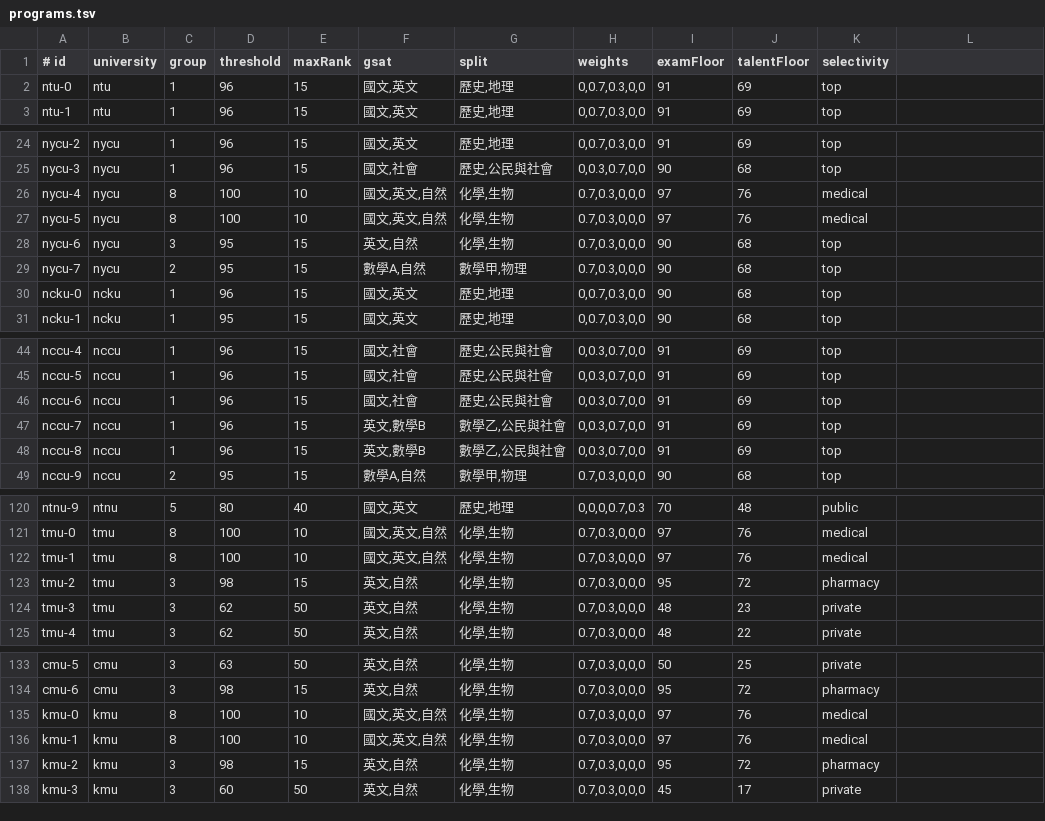
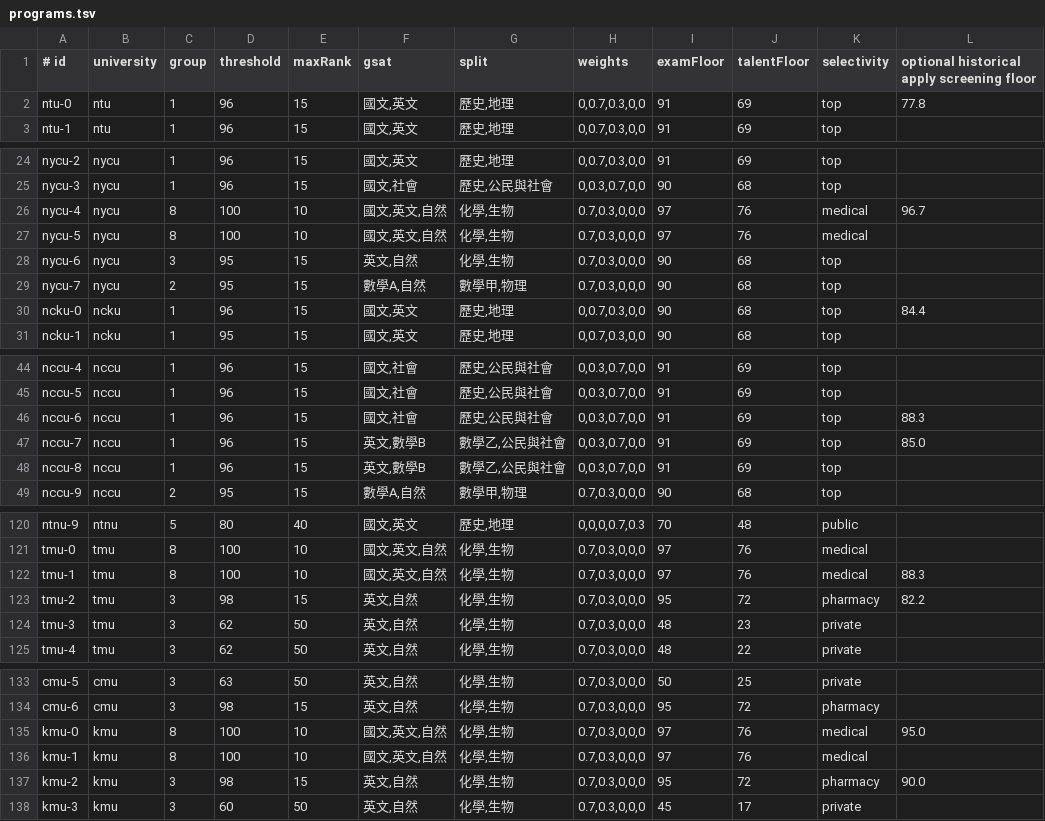
Before and after one commit to YunLeHuang-111/daiwan-school-simulator, a TSV file: data/programs.tsv, drawn as a sheet; only a part is shown, gaps mark what is left out; the diff covers the shown part only.

```diff
--- a/data/programs.tsv
+++ b/data/programs.tsv
@@ -1,3 +1,3 @@
-# id|university|group|threshold|maxRank|gsat|split|weights|examFloor|talentFloor|selectivity
-ntu-0|ntu|1|96|15|國文,英文|歷史,地理|0,0.7,0.3,0,0|91|69|top
+# id|university|group|threshold|maxRank|gsat|split|weights|examFloor|talentFloor|selectivity|optional historical apply screening floor
+ntu-0|ntu|1|96|15|國文,英文|歷史,地理|0,0.7,0.3,0,0|91|69|top|77.8
 ntu-1|ntu|1|96|15|國文,英文|歷史,地理|0,0.7,0.3,0,0|91|69|top
@@ -25,3 +25,3 @@ nycu-2|nycu|1|96|15|國文,英文|歷史,地理|0,0.7,0.3,0,0|91|69|top
 nycu-3|nycu|1|96|15|國文,社會|歷史,公民與社會|0,0.3,0.7,0,0|90|68|top
-nycu-4|nycu|8|100|10|國文,英文,自然|化學,生物|0.7,0.3,0,0,0|97|76|medical
+nycu-4|nycu|8|100|10|國文,英文,自然|化學,生物|0.7,0.3,0,0,0|97|76|medical|96.7
 nycu-5|nycu|8|100|10|國文,英文,自然|化學,生物|0.7,0.3,0,0,0|97|76|medical
@@ -29,3 +29,3 @@ nycu-6|nycu|3|95|15|英文,自然|化學,生物|0.7,0.3,0,0,0|90|68|top
 nycu-7|nycu|2|95|15|數學A,自然|數學甲,物理|0.7,0.3,0,0,0|90|68|top
-ncku-0|ncku|1|96|15|國文,英文|歷史,地理|0,0.7,0.3,0,0|90|68|top
+ncku-0|ncku|1|96|15|國文,英文|歷史,地理|0,0.7,0.3,0,0|90|68|top|84.4
 ncku-1|ncku|1|95|15|國文,英文|歷史,地理|0,0.7,0.3,0,0|90|68|top
@@ -45,4 +45,4 @@ nccu-4|nccu|1|96|15|國文,社會|歷史,公民與社會|0,0.3,0.7,0,0|91|69|top
 nccu-5|nccu|1|96|15|國文,社會|歷史,公民與社會|0,0.3,0.7,0,0|91|69|top
-nccu-6|nccu|1|96|15|國文,社會|歷史,公民與社會|0,0.3,0.7,0,0|91|69|top
-nccu-7|nccu|1|96|15|英文,數學B|數學乙,公民與社會|0,0.3,0.7,0,0|91|69|top
+nccu-6|nccu|1|96|15|國文,社會|歷史,公民與社會|0,0.3,0.7,0,0|91|69|top|88.3
+nccu-7|nccu|1|96|15|英文,數學B|數學乙,公民與社會|0,0.3,0.7,0,0|91|69|top|85.0
 nccu-8|nccu|1|96|15|英文,數學B|數學乙,公民與社會|0,0.3,0.7,0,0|91|69|top
@@ -121,4 +121,4 @@ ntnu-9|ntnu|5|80|40|國文,英文|歷史,地理|0,0,0,0.7,0.3|70|48|public
 tmu-0|tmu|8|100|10|國文,英文,自然|化學,生物|0.7,0.3,0,0,0|97|76|medical
-tmu-1|tmu|8|100|10|國文,英文,自然|化學,生物|0.7,0.3,0,0,0|97|76|medical
-tmu-2|tmu|3|98|15|英文,自然|化學,生物|0.7,0.3,0,0,0|95|72|pharmacy
+tmu-1|tmu|8|100|10|國文,英文,自然|化學,生物|0.7,0.3,0,0,0|97|76|medical|88.3
+tmu-2|tmu|3|98|15|英文,自然|化學,生物|0.7,0.3,0,0,0|95|72|pharmacy|82.2
 tmu-3|tmu|3|62|50|英文,自然|化學,生物|0.7,0.3,0,0,0|48|23|private
@@ -134,5 +134,5 @@ cmu-5|cmu|3|63|50|英文,自然|化學,生物|0.7,0.3,0,0,0|50|25|private
 cmu-6|cmu|3|98|15|英文,自然|化學,生物|0.7,0.3,0,0,0|95|72|pharmacy
-kmu-0|kmu|8|100|10|國文,英文,自然|化學,生物|0.7,0.3,0,0,0|97|76|medical
+kmu-0|kmu|8|100|10|國文,英文,自然|化學,生物|0.7,0.3,0,0,0|97|76|medical|95.0
 kmu-1|kmu|8|100|10|國文,英文,自然|化學,生物|0.7,0.3,0,0,0|97|76|medical
-kmu-2|kmu|3|98|15|英文,自然|化學,生物|0.7,0.3,0,0,0|95|72|pharmacy
+kmu-2|kmu|3|98|15|英文,自然|化學,生物|0.7,0.3,0,0,0|95|72|pharmacy|90.0
 kmu-3|kmu|3|60|50|英文,自然|化學,生物|0.7,0.3,0,0,0|45|17|private
```
Also changed, not shown: 12 edited cells elsewhere in this file, 15 other files.
